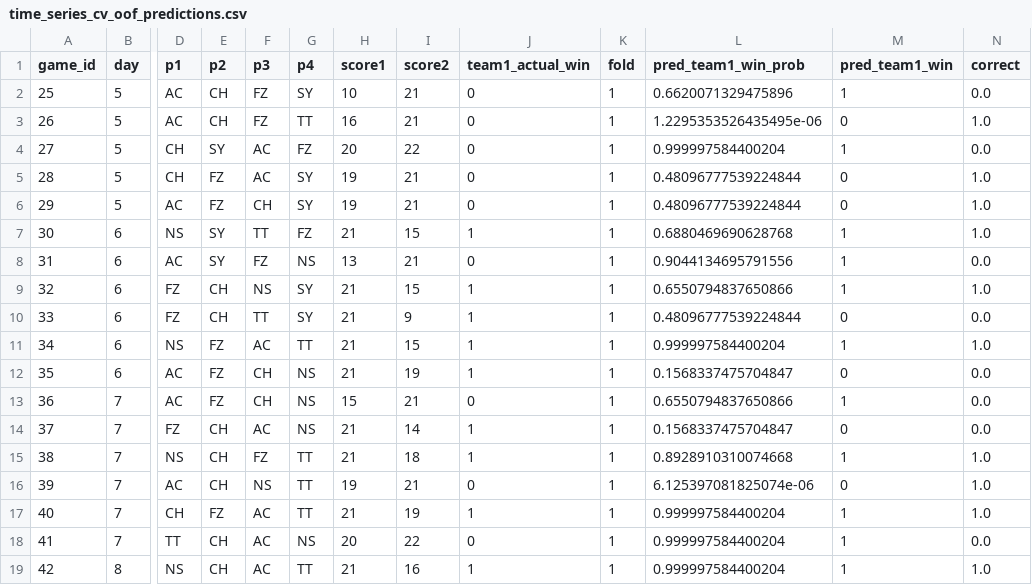
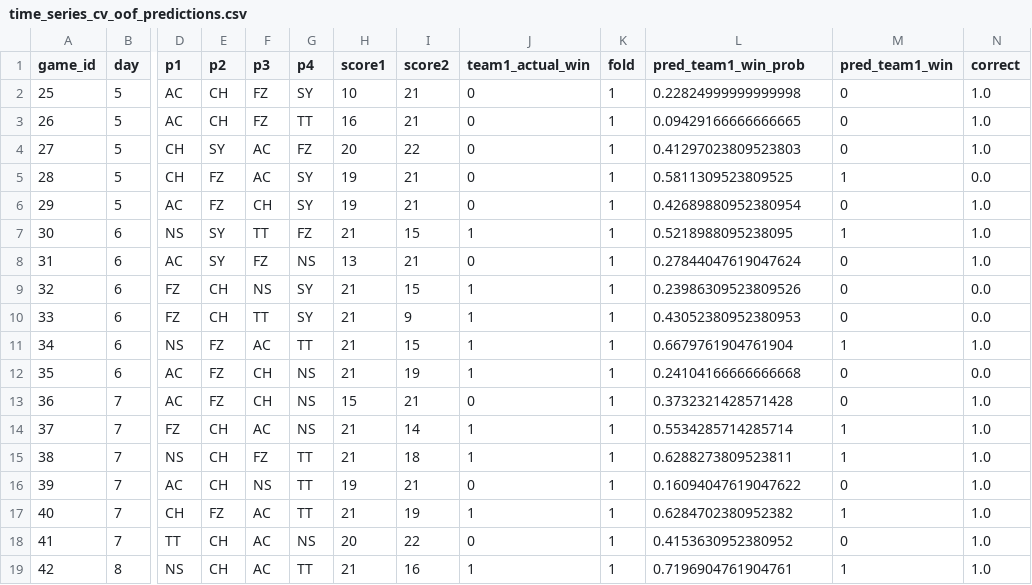
Before and after one commit to colechar-oss/Ping-Pong-Data-Analysis-Dashboard, a CSV file: docs/ML Data/time_series_cv_oof_predictions.csv, drawn as a sheet; only a part is shown, gaps mark what is left out; the diff covers the shown part only; the diff names each change by its address in the sheet, - before the commit and + after, or states it on an @@ line.

```diff
--- a/docs/ML Data/time_series_cv_oof_predictions.csv
+++ b/docs/ML Data/time_series_cv_oof_predictions.csv
-L2 (pred_team1_win_prob): 0.6620071329475896
+L2 (pred_team1_win_prob): 0.22824999999999998
-M2 (pred_team1_win): 1
+M2 (pred_team1_win): 0
-N2 (correct): 0.0
+N2 (correct): 1.0
-L3 (pred_team1_win_prob): 1.2295353526435495e-06
+L3 (pred_team1_win_prob): 0.09429166666666665
-L4 (pred_team1_win_prob): 0.999997584400204
+L4 (pred_team1_win_prob): 0.41297023809523803
-M4 (pred_team1_win): 1
+M4 (pred_team1_win): 0
-N4 (correct): 0.0
+N4 (correct): 1.0
-L5 (pred_team1_win_prob): 0.48096777539224844
+L5 (pred_team1_win_prob): 0.5811309523809525
-M5 (pred_team1_win): 0
+M5 (pred_team1_win): 1
-N5 (correct): 1.0
+N5 (correct): 0.0
-L6 (pred_team1_win_prob): 0.48096777539224844
+L6 (pred_team1_win_prob): 0.42689880952380954
-L7 (pred_team1_win_prob): 0.6880469690628768
+L7 (pred_team1_win_prob): 0.5218988095238095
-L8 (pred_team1_win_prob): 0.9044134695791556
+L8 (pred_team1_win_prob): 0.27844047619047624
-M8:M9 (pred_team1_win): 1
+M8:M9 (pred_team1_win): 0
-N8 (correct): 0.0
+N8 (correct): 1.0
-L9 (pred_team1_win_prob): 0.6550794837650866
+L9 (pred_team1_win_prob): 0.23986309523809526
-N9 (correct): 1.0
+N9 (correct): 0.0
-L10 (pred_team1_win_prob): 0.48096777539224844
+L10 (pred_team1_win_prob): 0.43052380952380953
-L11 (pred_team1_win_prob): 0.999997584400204
+L11 (pred_team1_win_prob): 0.6679761904761904
-L12 (pred_team1_win_prob): 0.1568337475704847
+L12 (pred_team1_win_prob): 0.24104166666666668
-L13 (pred_team1_win_prob): 0.6550794837650866
+L13 (pred_team1_win_prob): 0.3732321428571428
-M13 (pred_team1_win): 1
+M13 (pred_team1_win): 0
-N13:N14 (correct): 0.0
+N13:N14 (correct): 1.0
-L14 (pred_team1_win_prob): 0.1568337475704847
+L14 (pred_team1_win_prob): 0.5534285714285714
-M14 (pred_team1_win): 0
+M14 (pred_team1_win): 1
-L15 (pred_team1_win_prob): 0.8928910310074668
+L15 (pred_team1_win_prob): 0.6288273809523811
-L16 (pred_team1_win_prob): 6.125397081825074e-06
+L16 (pred_team1_win_prob): 0.16094047619047622
-L17 (pred_team1_win_prob): 0.999997584400204
+L17 (pred_team1_win_prob): 0.6284702380952382
-L18 (pred_team1_win_prob): 0.999997584400204
+L18 (pred_team1_win_prob): 0.4153630952380952
-M18 (pred_team1_win): 1
+M18 (pred_team1_win): 0
-N18 (correct): 0.0
+N18 (correct): 1.0
-L19 (pred_team1_win_prob): 0.999997584400204
+L19 (pred_team1_win_prob): 0.7196904761904761
```
Also changed, not shown: 147 edited cells elsewhere in this file, docs/ML Data/ablation_study.csv, docs/ML Data/meta_model_holdout_predictions.csv, 29 other files.
